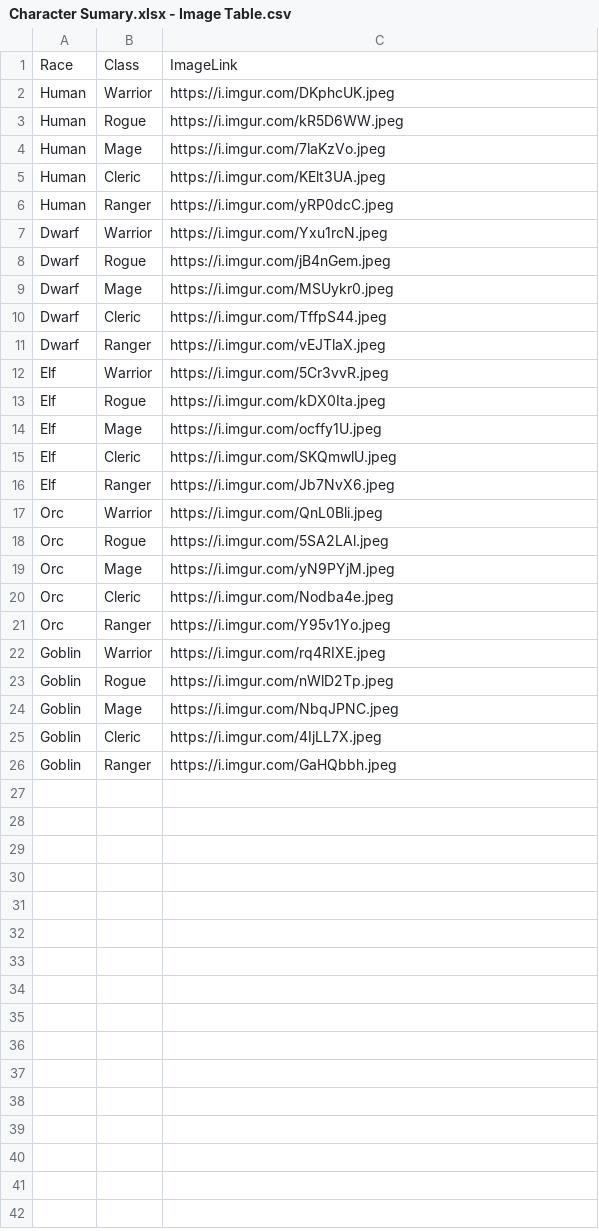
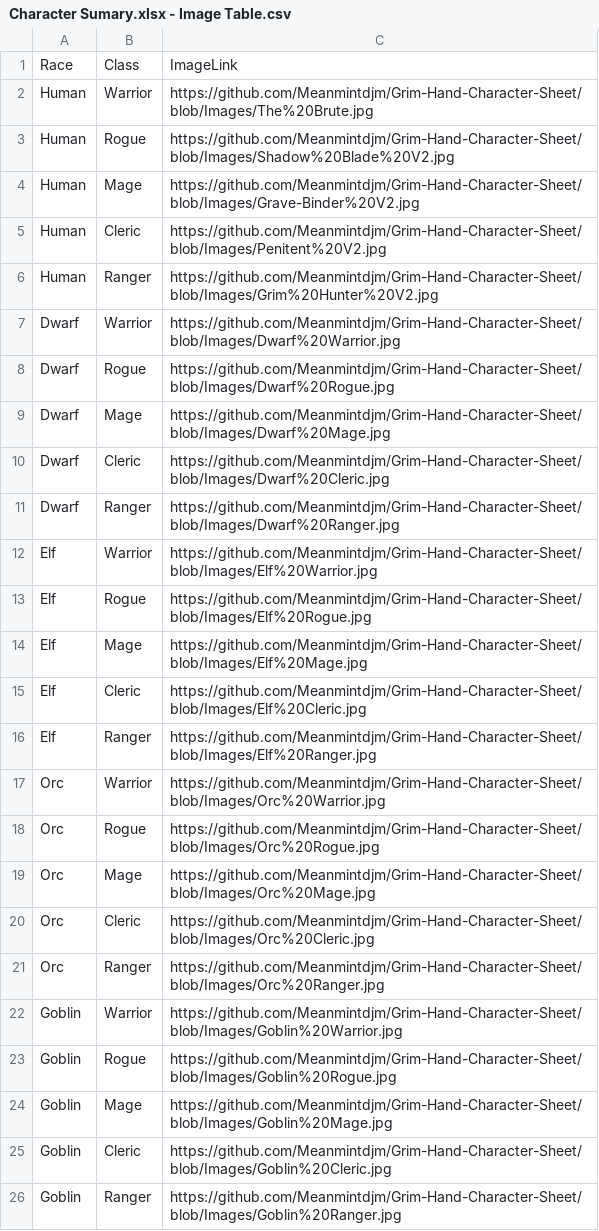
Before and after one commit to Meanmintdjm/Grim-Hand-Character-Sheet, a CSV file: Character Sumary.xlsx - Image Table.csv, drawn as a sheet.

Commit message:
Update Character Sumary.xlsx - Image Table.csv

```diff
--- a/Character Sumary.xlsx - Image Table.csv
+++ b/Character Sumary.xlsx - Image Table.csv
@@ -1,26 +1,26 @@
 Race,Class,ImageLink
-Human,Warrior,https://i.imgur.com/DKphcUK.jpeg
-Human,Rogue,https://i.imgur.com/kR5D6WW.jpeg
-Human,Mage,https://i.imgur.com/7laKzVo.jpeg
-Human,Cleric,https://i.imgur.com/KElt3UA.jpeg
-Human,Ranger,https://i.imgur.com/yRP0dcC.jpeg
-Dwarf,Warrior,https://i.imgur.com/Yxu1rcN.jpeg
-Dwarf,Rogue,https://i.imgur.com/jB4nGem.jpeg
-Dwarf,Mage,https://i.imgur.com/MSUykr0.jpeg
-Dwarf,Cleric,https://i.imgur.com/TffpS44.jpeg
-Dwarf,Ranger,https://i.imgur.com/vEJTlaX.jpeg
-Elf,Warrior,https://i.imgur.com/5Cr3vvR.jpeg
-Elf,Rogue,https://i.imgur.com/kDX0Ita.jpeg
-Elf,Mage,https://i.imgur.com/ocffy1U.jpeg
-Elf,Cleric,https://i.imgur.com/SKQmwlU.jpeg
-Elf,Ranger,https://i.imgur.com/Jb7NvX6.jpeg
-Orc,Warrior,https://i.imgur.com/QnL0Bli.jpeg
-Orc,Rogue,https://i.imgur.com/5SA2LAl.jpeg
-Orc,Mage,https://i.imgur.com/yN9PYjM.jpeg
-Orc,Cleric,https://i.imgur.com/Nodba4e.jpeg
-Orc,Ranger,https://i.imgur.com/Y95v1Yo.jpeg
-Goblin,Warrior,https://i.imgur.com/rq4RIXE.jpeg
-Goblin,Rogue,https://i.imgur.com/nWlD2Tp.jpeg
-Goblin,Mage,https://i.imgur.com/NbqJPNC.jpeg
-Goblin,Cleric,https://i.imgur.com/4IjLL7X.jpeg
-Goblin,Ranger,https://i.imgur.com/GaHQbbh.jpeg
+Human,Warrior,https://github.com/Meanmintdjm/Grim-Hand-Character-Sheet/blob/Images/The%20Brute.jpg
+Human,Rogue,https://github.com/Meanmintdjm/Grim-Hand-Character-Sheet/blob/Images/Shadow%20Blade%20V2.jpg
+Human,Mage,https://github.com/Meanmintdjm/Grim-Hand-Character-Sheet/blob/Images/Grave-Binder%20V2.jpg
+Human,Cleric,https://github.com/Meanmintdjm/Grim-Hand-Character-Sheet/blob/Images/Penitent%20V2.jpg
+Human,Ranger,https://github.com/Meanmintdjm/Grim-Hand-Character-Sheet/blob/Images/Grim%20Hunter%20V2.jpg
+Dwarf,Warrior,https://github.com/Meanmintdjm/Grim-Hand-Character-Sheet/blob/Images/Dwarf%20Warrior.jpg
+Dwarf,Rogue,https://github.com/Meanmintdjm/Grim-Hand-Character-Sheet/blob/Images/Dwarf%20Rogue.jpg
+Dwarf,Mage,https://github.com/Meanmintdjm/Grim-Hand-Character-Sheet/blob/Images/Dwarf%20Mage.jpg
+Dwarf,Cleric,https://github.com/Meanmintdjm/Grim-Hand-Character-Sheet/blob/Images/Dwarf%20Cleric.jpg
+Dwarf,Ranger,https://github.com/Meanmintdjm/Grim-Hand-Character-Sheet/blob/Images/Dwarf%20Ranger.jpg
+Elf,Warrior,https://github.com/Meanmintdjm/Grim-Hand-Character-Sheet/blob/Images/Elf%20Warrior.jpg
+Elf,Rogue,https://github.com/Meanmintdjm/Grim-Hand-Character-Sheet/blob/Images/Elf%20Rogue.jpg
+Elf,Mage,https://github.com/Meanmintdjm/Grim-Hand-Character-Sheet/blob/Images/Elf%20Mage.jpg
+Elf,Cleric,https://github.com/Meanmintdjm/Grim-Hand-Character-Sheet/blob/Images/Elf%20Cleric.jpg
+Elf,Ranger,https://github.com/Meanmintdjm/Grim-Hand-Character-Sheet/blob/Images/Elf%20Ranger.jpg
+Orc,Warrior,https://github.com/Meanmintdjm/Grim-Hand-Character-Sheet/blob/Images/Orc%20Warrior.jpg
+Orc,Rogue,https://github.com/Meanmintdjm/Grim-Hand-Character-Sheet/blob/Images/Orc%20Rogue.jpg
+Orc,Mage,https://github.com/Meanmintdjm/Grim-Hand-Character-Sheet/blob/Images/Orc%20Mage.jpg
+Orc,Cleric,https://github.com/Meanmintdjm/Grim-Hand-Character-Sheet/blob/Images/Orc%20Cleric.jpg
+Orc,Ranger,https://github.com/Meanmintdjm/Grim-Hand-Character-Sheet/blob/Images/Orc%20Ranger.jpg
+Goblin,Warrior,https://github.com/Meanmintdjm/Grim-Hand-Character-Sheet/blob/Images/Goblin%20Warrior.jpg
+Goblin,Rogue,https://github.com/Meanmintdjm/Grim-Hand-Character-Sheet/blob/Images/Goblin%20Rogue.jpg
+Goblin,Mage,https://github.com/Meanmintdjm/Grim-Hand-Character-Sheet/blob/Images/Goblin%20Mage.jpg
+Goblin,Cleric,https://github.com/Meanmintdjm/Grim-Hand-Character-Sheet/blob/Images/Goblin%20Cleric.jpg
+Goblin,Ranger,https://github.com/Meanmintdjm/Grim-Hand-Character-Sheet/blob/Images/Goblin%20Ranger.jpg
```
